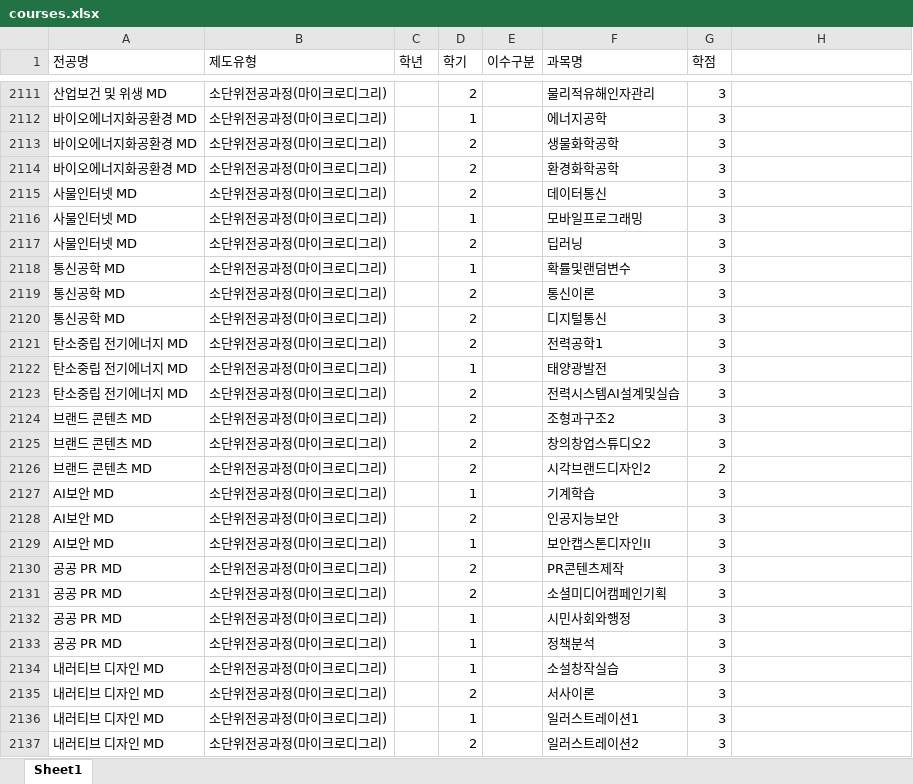
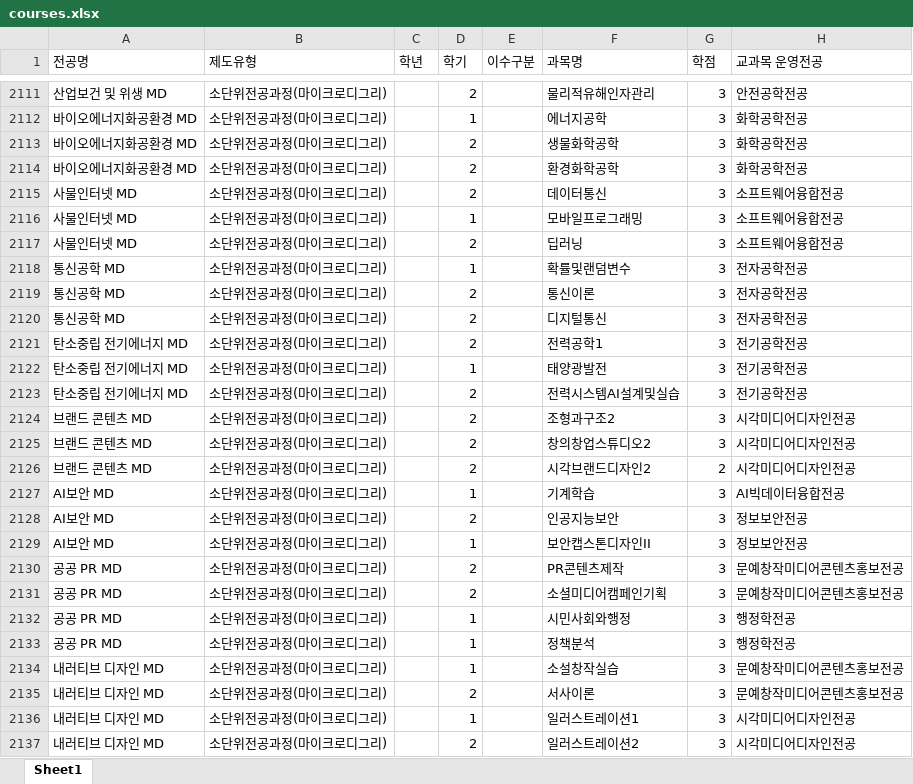
Before and after one commit to hknu-academic/gemini-chat-app, an Excel workbook: data/courses.xlsx, sheet Sheet1, drawn as a sheet; only a part is shown, gaps mark what is left out; values as stored, in another font and other column widths than the file's, no cell formats; the diff covers the shown part only; the diff names each change by its address in the sheet, - before the commit and + after, or states it on an @@ line.

```diff
--- a/data/courses.xlsx (sheet Sheet1)
+++ b/data/courses.xlsx (sheet Sheet1)
-H1: (empty)
+H1: 교과목 운영전공
-H2111 (교과목 운영전공): (empty)
+H2111 (교과목 운영전공): 안전공학전공
-H2112:H2114 (교과목 운영전공): (empty)
+H2112:H2114 (교과목 운영전공): 화학공학전공
-H2115:H2117 (교과목 운영전공): (empty)
+H2115:H2117 (교과목 운영전공): 소프트웨어융합전공
-H2118:H2120 (교과목 운영전공): (empty)
+H2118:H2120 (교과목 운영전공): 전자공학전공
-H2121:H2123 (교과목 운영전공): (empty)
+H2121:H2123 (교과목 운영전공): 전기공학전공
-H2124:H2126 (교과목 운영전공): (empty)
+H2124:H2126 (교과목 운영전공): 시각미디어디자인전공
-H2127 (교과목 운영전공): (empty)
+H2127 (교과목 운영전공): AI빅데이터융합전공
-H2128:H2129 (교과목 운영전공): (empty)
+H2128:H2129 (교과목 운영전공): 정보보안전공
-H2130:H2131 (교과목 운영전공): (empty)
+H2130:H2131 (교과목 운영전공): 문예창작미디어콘텐츠홍보전공
-H2132:H2133 (교과목 운영전공): (empty)
+H2132:H2133 (교과목 운영전공): 행정학전공
-H2134:H2135 (교과목 운영전공): (empty)
+H2134:H2135 (교과목 운영전공): 문예창작미디어콘텐츠홍보전공
-H2136:H2137 (교과목 운영전공): (empty)
+H2136:H2137 (교과목 운영전공): 시각미디어디자인전공
```
Also changed, not shown: 106 edited cells elsewhere in this sheet, cell formats.
